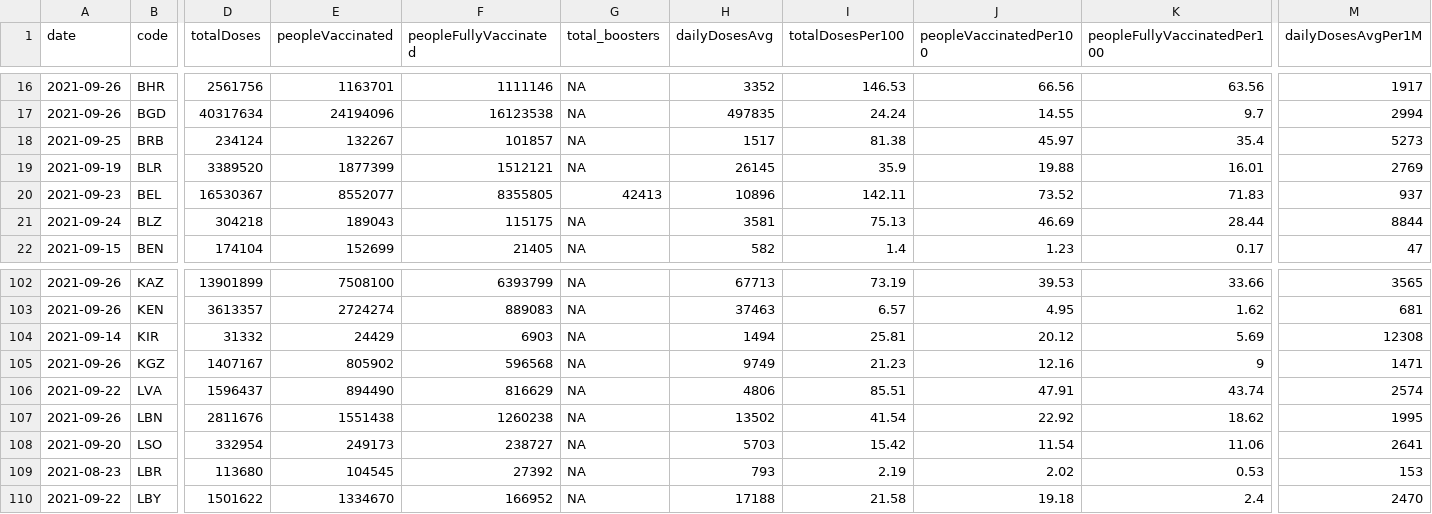
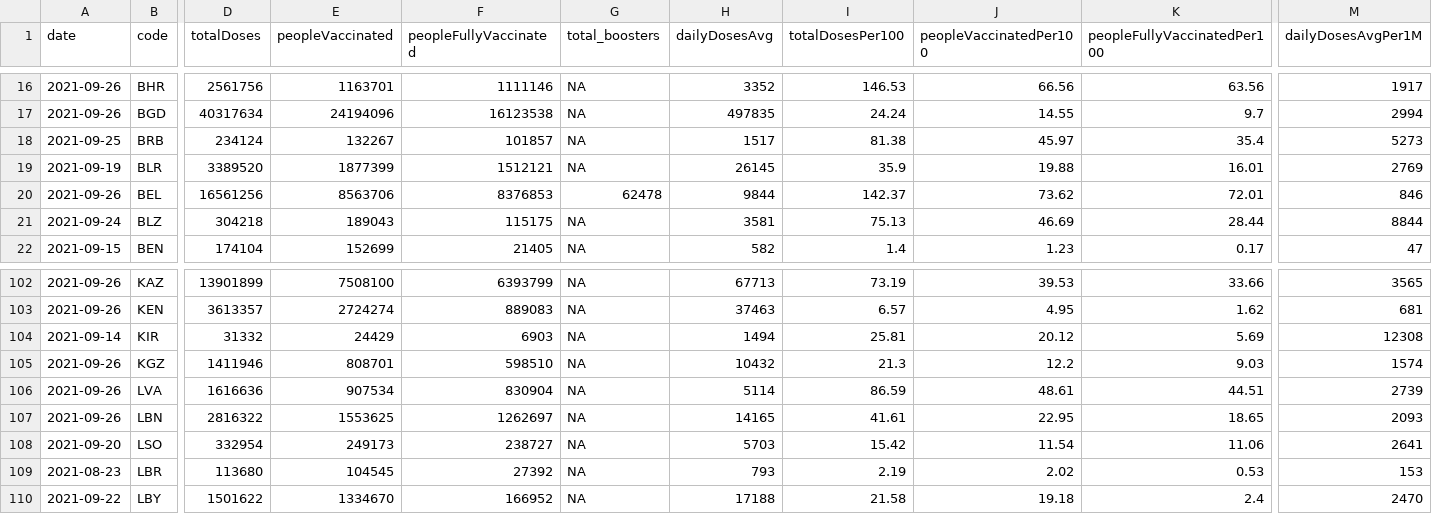
Before and after one commit to codecreative/covid-regional, a CSV file: with-regions.csv, drawn as a sheet; only a part is shown, gaps mark what is left out; the diff covers the shown part only; the diff names each change by its address in the sheet, - before the commit and + after, or states it on an @@ line.

```diff
--- a/with-regions.csv
+++ b/with-regions.csv
-A20 (date): 2021-09-23
+A20 (date): 2021-09-26
-D20 (totalDoses): 16530367
+D20 (totalDoses): 16561256
-E20 (peopleVaccinated): 8552077
+E20 (peopleVaccinated): 8563706
-F20 (peopleFullyVaccinated): 8355805
+F20 (peopleFullyVaccinated): 8376853
-G20 (total_boosters): 42413
+G20 (total_boosters): 62478
-H20 (dailyDosesAvg): 10896
+H20 (dailyDosesAvg): 9844
-I20 (totalDosesPer100): 142.11
+I20 (totalDosesPer100): 142.37
-J20 (peopleVaccinatedPer100): 73.52
+J20 (peopleVaccinatedPer100): 73.62
-K20 (peopleFullyVaccinatedPer100): 71.83
+K20 (peopleFullyVaccinatedPer100): 72.01
-M20 (dailyDosesAvgPer1M): 937
+M20 (dailyDosesAvgPer1M): 846
-D105 (totalDoses): 1407167
+D105 (totalDoses): 1411946
-E105 (peopleVaccinated): 805902
+E105 (peopleVaccinated): 808701
-F105 (peopleFullyVaccinated): 596568
+F105 (peopleFullyVaccinated): 598510
-H105 (dailyDosesAvg): 9749
+H105 (dailyDosesAvg): 10432
-I105 (totalDosesPer100): 21.23
+I105 (totalDosesPer100): 21.3
-J105 (peopleVaccinatedPer100): 12.16
+J105 (peopleVaccinatedPer100): 12.2
-K105 (peopleFullyVaccinatedPer100): 9
+K105 (peopleFullyVaccinatedPer100): 9.03
-M105 (dailyDosesAvgPer1M): 1471
+M105 (dailyDosesAvgPer1M): 1574
-A106 (date): 2021-09-22
+A106 (date): 2021-09-26
-D106 (totalDoses): 1596437
+D106 (totalDoses): 1616636
-E106 (peopleVaccinated): 894490
+E106 (peopleVaccinated): 907534
-F106 (peopleFullyVaccinated): 816629
+F106 (peopleFullyVaccinated): 830904
-H106 (dailyDosesAvg): 4806
+H106 (dailyDosesAvg): 5114
-I106 (totalDosesPer100): 85.51
+I106 (totalDosesPer100): 86.59
-J106 (peopleVaccinatedPer100): 47.91
+J106 (peopleVaccinatedPer100): 48.61
-K106 (peopleFullyVaccinatedPer100): 43.74
+K106 (peopleFullyVaccinatedPer100): 44.51
-M106 (dailyDosesAvgPer1M): 2574
+M106 (dailyDosesAvgPer1M): 2739
-D107 (totalDoses): 2811676
+D107 (totalDoses): 2816322
-E107 (peopleVaccinated): 1551438
+E107 (peopleVaccinated): 1553625
-F107 (peopleFullyVaccinated): 1260238
+F107 (peopleFullyVaccinated): 1262697
-H107 (dailyDosesAvg): 13502
+H107 (dailyDosesAvg): 14165
-I107 (totalDosesPer100): 41.54
+I107 (totalDosesPer100): 41.61
-J107 (peopleVaccinatedPer100): 22.92
+J107 (peopleVaccinatedPer100): 22.95
-K107 (peopleFullyVaccinatedPer100): 18.62
+K107 (peopleFullyVaccinatedPer100): 18.65
-M107 (dailyDosesAvgPer1M): 1995
+M107 (dailyDosesAvgPer1M): 2093
```
Also changed, not shown: 159 edited cells elsewhere in this file.
